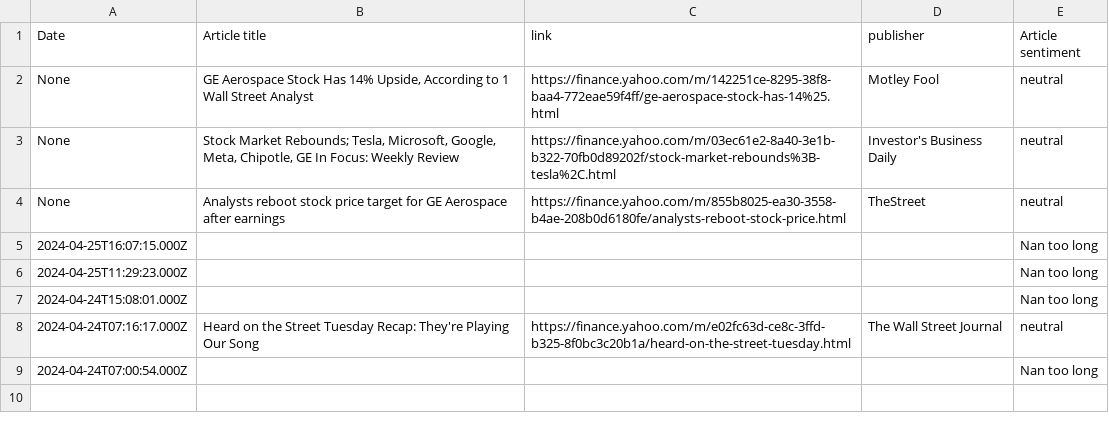
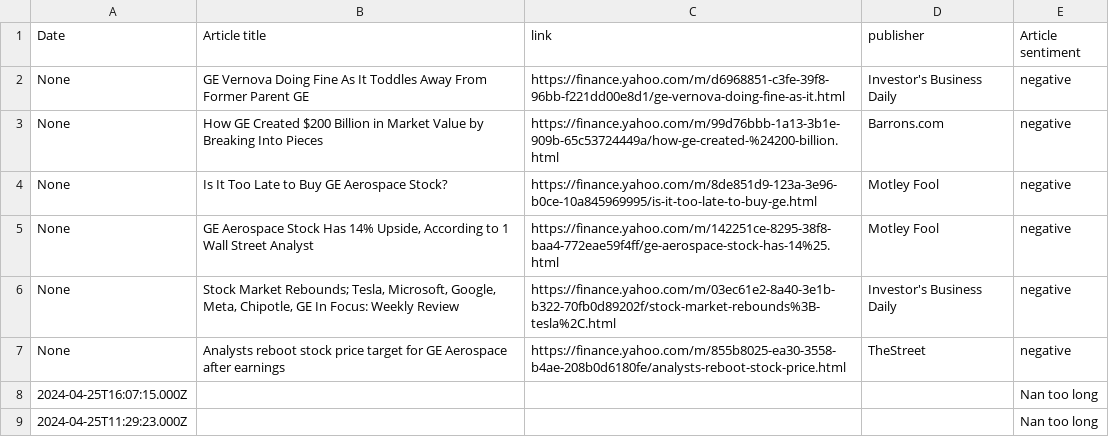
Before and after one commit to RodneyFinkel/stock_screener, a CSV file: out/GE.csv, drawn as a sheet.

```diff
--- a/out/GE.csv
+++ b/out/GE.csv
@@ -1,9 +1,9 @@
 Date,Article title,link,publisher,Article sentiment
-None,"GE Aerospace Stock Has 14% Upside, According to 1 Wall Street Analyst",https://finance.yahoo.com/m/142251ce-8295-38f8-baa4-772eae59f4ff/ge-aerospace-stock-has-14%25.html,Motley Fool,neutral
-None,"Stock Market Rebounds; Tesla, Microsoft, Google, Meta, Chipotle, GE In Focus: Weekly Review",https://finance.yahoo.com/m/03ec61e2-8a40-3e1b-b322-70fb0d89202f/stock-market-rebounds%3B-tesla%2C.html,Investor's Business Daily,neutral
-None,Analysts reboot stock price target for GE Aerospace after earnings,https://finance.yahoo.com/m/855b8025-ea30-3558-b4ae-208b0d6180fe/analysts-reboot-stock-price.html,TheStreet,neutral
+None,GE Vernova Doing Fine As It Toddles Away From Former Parent GE,https://finance.yahoo.com/m/d6968851-c3fe-39f8-96bb-f221dd00e8d1/ge-vernova-doing-fine-as-it.html,Investor's Business Daily,negative
+None,How GE Created $200 Billion in Market Value by Breaking Into Pieces,https://finance.yahoo.com/m/99d76bbb-1a13-3b1e-909b-65c53724449a/how-ge-created-%24200-billion.html,Barrons.com,negative
+None,Is It Too Late to Buy GE Aerospace Stock?,https://finance.yahoo.com/m/8de851d9-123a-3e96-b0ce-10a845969995/is-it-too-late-to-buy-ge.html,Motley Fool,negative
+None,"GE Aerospace Stock Has 14% Upside, According to 1 Wall Street Analyst",https://finance.yahoo.com/m/142251ce-8295-38f8-baa4-772eae59f4ff/ge-aerospace-stock-has-14%25.html,Motley Fool,negative
+None,"Stock Market Rebounds; Tesla, Microsoft, Google, Meta, Chipotle, GE In Focus: Weekly Review",https://finance.yahoo.com/m/03ec61e2-8a40-3e1b-b322-70fb0d89202f/stock-market-rebounds%3B-tesla%2C.html,Investor's Business Daily,negative
+None,Analysts reboot stock price target for GE Aerospace after earnings,https://finance.yahoo.com/m/855b8025-ea30-3558-b4ae-208b0d6180fe/analysts-reboot-stock-price.html,TheStreet,negative
 2024-04-25T16:07:15.000Z,,,,Nan too long
 2024-04-25T11:29:23.000Z,,,,Nan too long
-2024-04-24T15:08:01.000Z,,,,Nan too long
-2024-04-24T07:16:17.000Z,Heard on the Street Tuesday Recap: They're Playing Our Song,https://finance.yahoo.com/m/e02fc63d-ce8c-3ffd-b325-8f0bc3c20b1a/heard-on-the-street-tuesday.html,The Wall Street Journal,neutral
-2024-04-24T07:00:54.000Z,,,,Nan too long
```
Also changed, not shown: out/AAPL.csv, out/GOOGL.csv, 18 other files.
